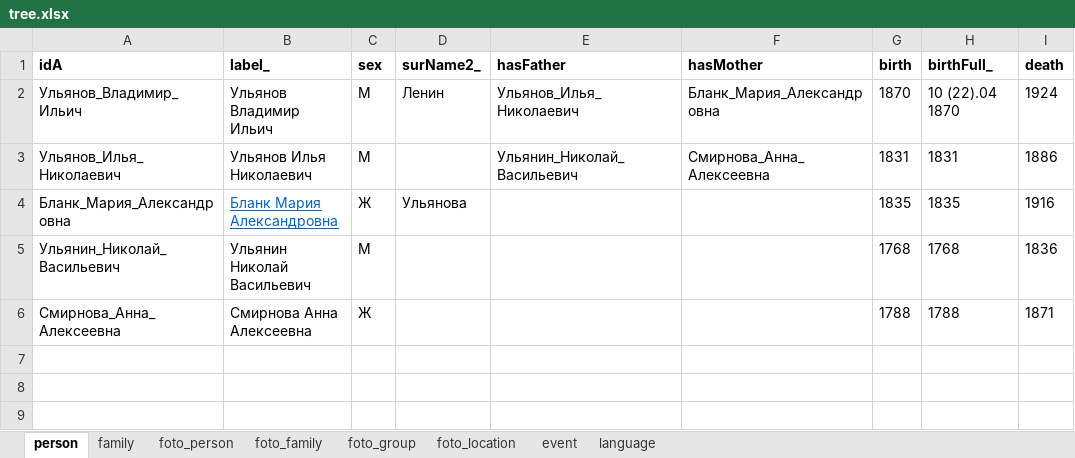
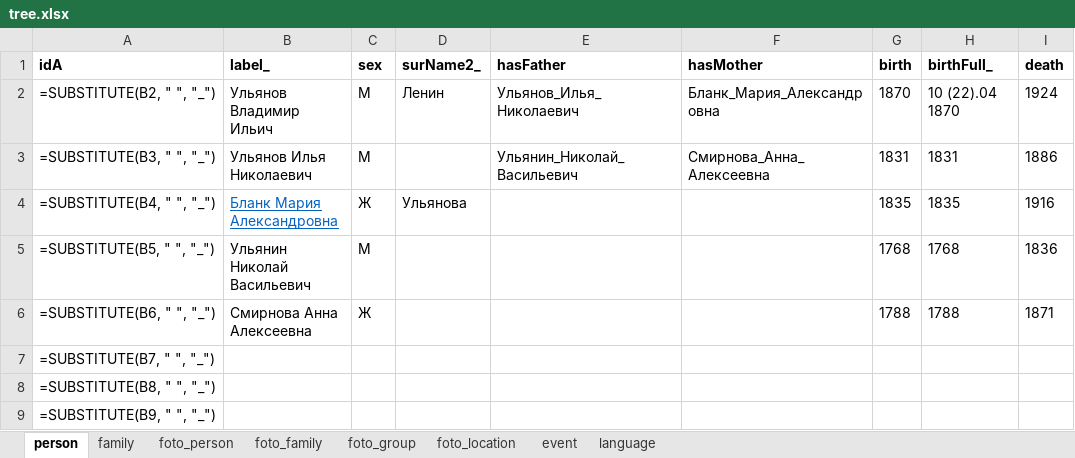
Before and after one commit to bpmbpm/family-tree, an Excel workbook: ver2/tree.xlsx, sheet person, drawn as a sheet; only a part is shown; values as stored, in another font and other column widths than the file's, no borders; formulas without a stored value are shown as written; rows hold the shown columns only; the diff names each change by its address in the sheet, - before the commit and + after, or states it on an @@ line.

```diff
--- a/ver2/tree.xlsx (sheet person)
+++ b/ver2/tree.xlsx (sheet person)
-A2 (idA): Ульянов_Владимир_Ильич
+A2 (idA): =SUBSTITUTE(B2, " ", "_")
-A3 (idA): Ульянов_Илья_Николаевич
+A3 (idA): =SUBSTITUTE(B3, " ", "_")
-A4 (idA): Бланк_Мария_Александровна
+A4 (idA): =SUBSTITUTE(B4, " ", "_")
-A5 (idA): Ульянин_Николай_Васильевич
+A5 (idA): =SUBSTITUTE(B5, " ", "_")
-A6 (idA): Смирнова_Анна_Алексеевна
+A6 (idA): =SUBSTITUTE(B6, " ", "_")
+row 7: =SUBSTITUTE(B7, " ", "_")
+row 8: =SUBSTITUTE(B8, " ", "_")
+row 9: =SUBSTITUTE(B9, " ", "_")
```
Also changed, not shown: sheet language, sheet foto_group, sheet family, sheet foto_person, sheet foto_location, sheet foto_family.
